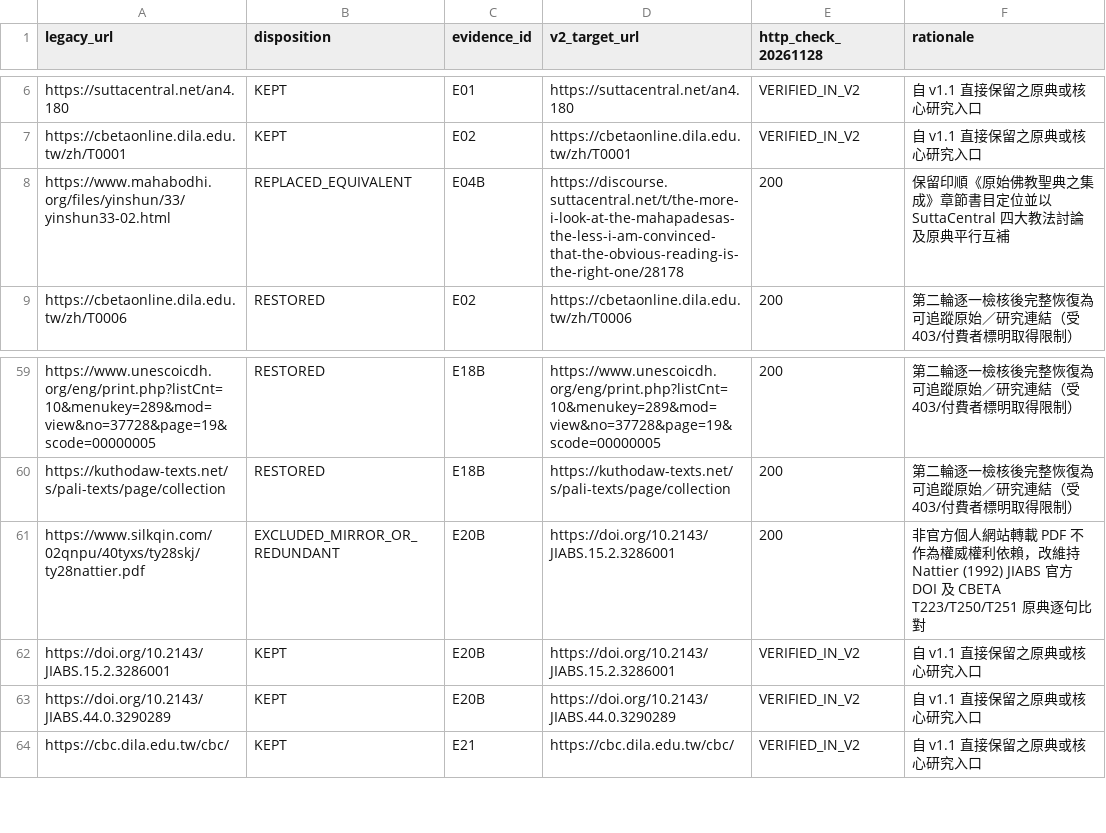
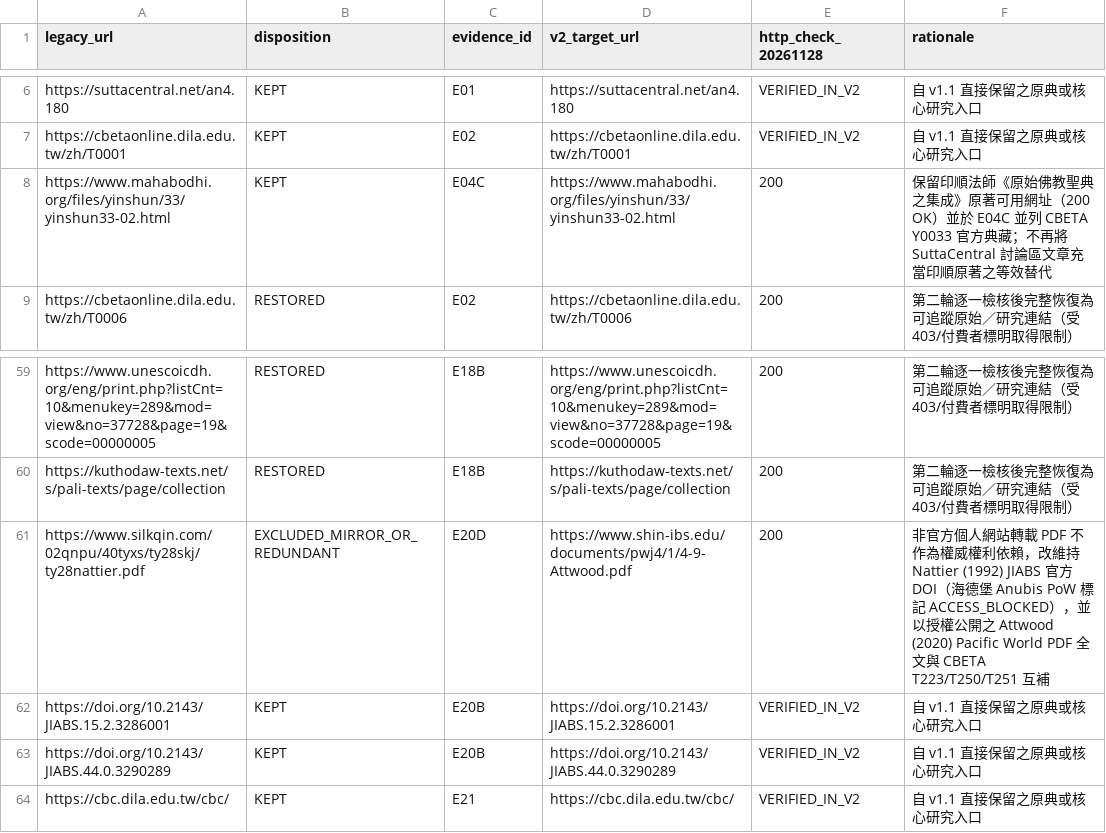
Before and after one commit to t14210184/The-Naked-Dhamma, a TSV file: docs/HISTORY_LEGACY_URLS.tsv, drawn as a sheet; only a part is shown, gaps mark what is left out.

```diff
--- a/docs/HISTORY_LEGACY_URLS.tsv
+++ b/docs/HISTORY_LEGACY_URLS.tsv
@@ -7,3 +7,3 @@ https://suttacentral.net/an4.180	KEPT	E01	https://suttacentral.net/an4.180	VERIF
 https://cbetaonline.dila.edu.tw/zh/T0001	KEPT	E02	https://cbetaonline.dila.edu.tw/zh/T0001	VERIFIED_IN_V2	自 v1.1 直接保留之原典或核心研究入口
-https://www.mahabodhi.org/files/yinshun/33/yinshun33-02.html	REPLACED_EQUIVALENT	E04B	https://discourse.suttacentral.net/t/the-more-i-look-at-the-mahapadesas-the-less-i-am-convinced-that-the-obvious-reading-is-the-right-one/28178	200	保留印順《原始佛教聖典之集成》章節書目定位並以 SuttaCentral 四大教法討論及原典平行互補
+https://www.mahabodhi.org/files/yinshun/33/yinshun33-02.html	KEPT	E04C	https://www.mahabodhi.org/files/yinshun/33/yinshun33-02.html	200	保留印順法師《原始佛教聖典之集成》原著可用網址（200 OK）並於 E04C 並列 CBETA Y0033 官方典藏；不再將 SuttaCentral 討論區文章充當印順原著之等效替代
 https://cbetaonline.dila.edu.tw/zh/T0006	RESTORED	E02	https://cbetaonline.dila.edu.tw/zh/T0006	200	第二輪逐一檢核後完整恢復為可追蹤原始／研究連結（受 403/付費者標明取得限制）
@@ -60,3 +60,3 @@ https://www.unescoicdh.org/eng/print.php?listCnt=10&menukey=289&mod=view&no=3772
 https://kuthodaw-texts.net/s/pali-texts/page/collection	RESTORED	E18B	https://kuthodaw-texts.net/s/pali-texts/page/collection	200	第二輪逐一檢核後完整恢復為可追蹤原始／研究連結（受 403/付費者標明取得限制）
-https://www.silkqin.com/02qnpu/40tyxs/ty28skj/ty28nattier.pdf	EXCLUDED_MIRROR_OR_REDUNDANT	E20B	https://doi.org/10.2143/JIABS.15.2.3286001	200	非官方個人網站轉載 PDF 不作為權威權利依賴，改維持 Nattier (1992) JIABS 官方 DOI 及 CBETA T223/T250/T251 原典逐句比對
+https://www.silkqin.com/02qnpu/40tyxs/ty28skj/ty28nattier.pdf	EXCLUDED_MIRROR_OR_REDUNDANT	E20D	https://www.shin-ibs.edu/documents/pwj4/1/4-9-Attwood.pdf	200	非官方個人網站轉載 PDF 不作為權威權利依賴，改維持 Nattier (1992) JIABS 官方 DOI（海德堡 Anubis PoW 標記 ACCESS_BLOCKED），並以授權公開之 Attwood (2020) Pacific World PDF 全文與 CBETA T223/T250/T251 互補
 https://doi.org/10.2143/JIABS.15.2.3286001	KEPT	E20B	https://doi.org/10.2143/JIABS.15.2.3286001	VERIFIED_IN_V2	自 v1.1 直接保留之原典或核心研究入口
```
Also changed, not shown: docs/HISTORY_COVERAGE.tsv, 12 other files.
